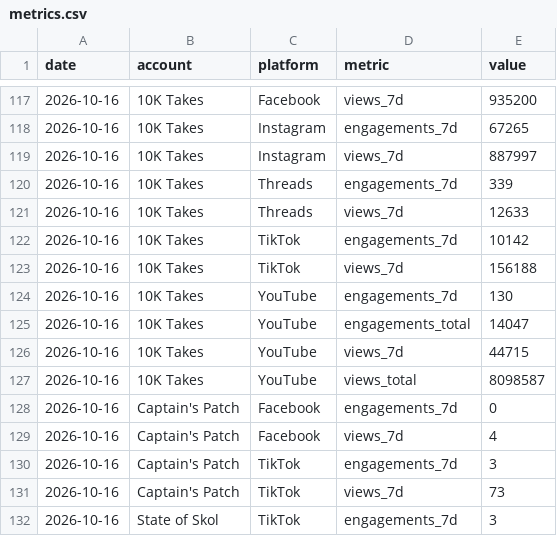
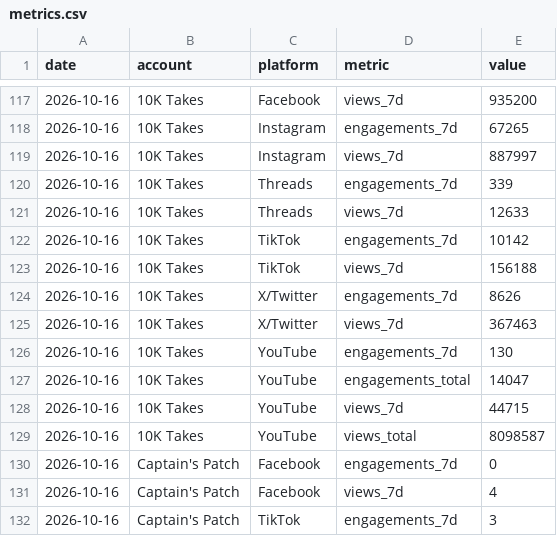
Before and after one commit to 10000takes/10k-takes-data, a CSV file: metrics.csv, drawn as a sheet; only a part is shown, gaps mark what is left out; the shorter side is filled out with more unchanged rows; the diff names each change by its address in the sheet, - before the commit and + after, or states it on an @@ line.

```diff
--- a/metrics.csv
+++ b/metrics.csv
+row 124: 2026-10-16 | 10K Takes | X/Twitter | engagements_7d | 8626
+row 125: 2026-10-16 | 10K Takes | X/Twitter | views_7d | 367463
```
Also changed, not shown: followers.csv.
